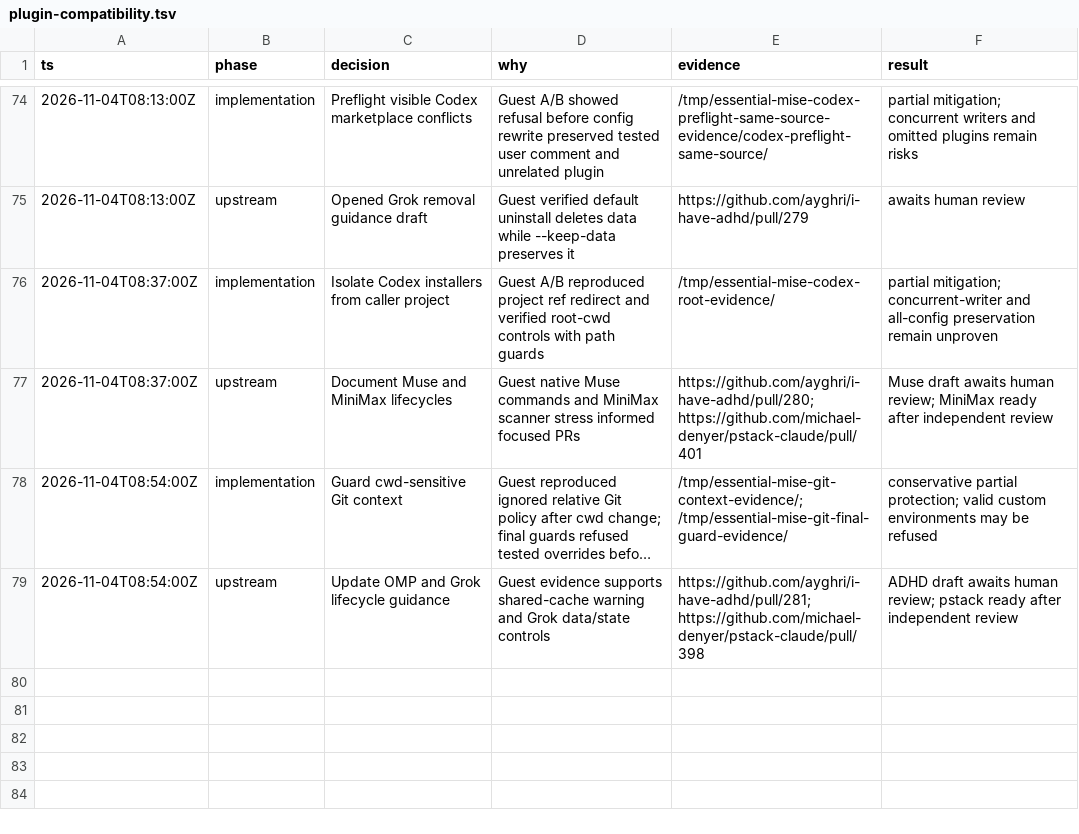
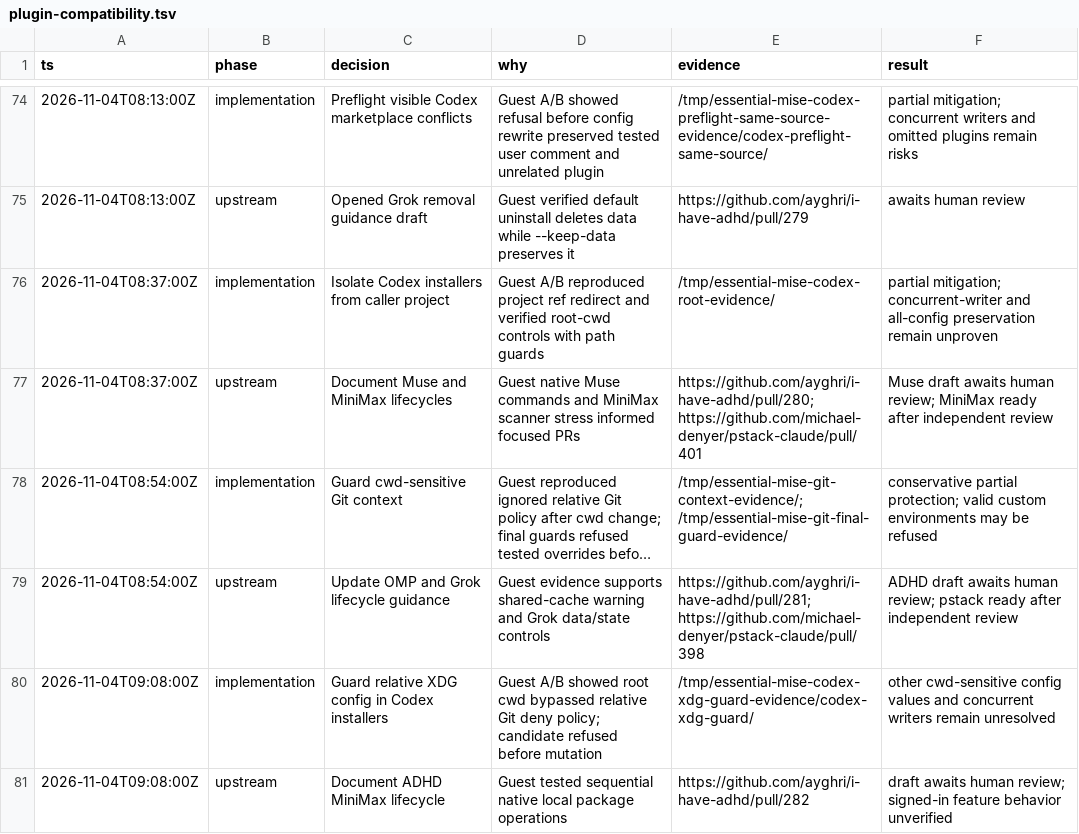
Before and after one commit to donbeave/essential-mise, a TSV file: .audit/plugin-compatibility.tsv, drawn as a sheet; only a part is shown, gaps mark what is left out; long unchanged cells end in …; the diff names each change by its address in the sheet, - before the commit and + after, or states it on an @@ line.

```diff
--- a/.audit/plugin-compatibility.tsv
+++ b/.audit/plugin-compatibility.tsv
+row 80: 2026-11-04T09:08:00Z | implementation | Guard relative XDG config in Codex installers | Guest A/B showed root cwd bypassed relative Git deny policy; candidate refused before mutation | /tmp/essential-mise-codex-xdg-guard-evidence/codex-xdg-guard/ | other cwd-sensitive config values and concurrent writers remain unresolved
+row 81: 2026-11-04T09:08:00Z | upstream | Document ADHD MiniMax lifecycle | Guest tested sequential native local package operations | https://github.com/ayghri/i-have-adhd/pull/282 | draft awaits human review; signed-in feature behavior unverified
```
Also changed, not shown: 4 other files.
